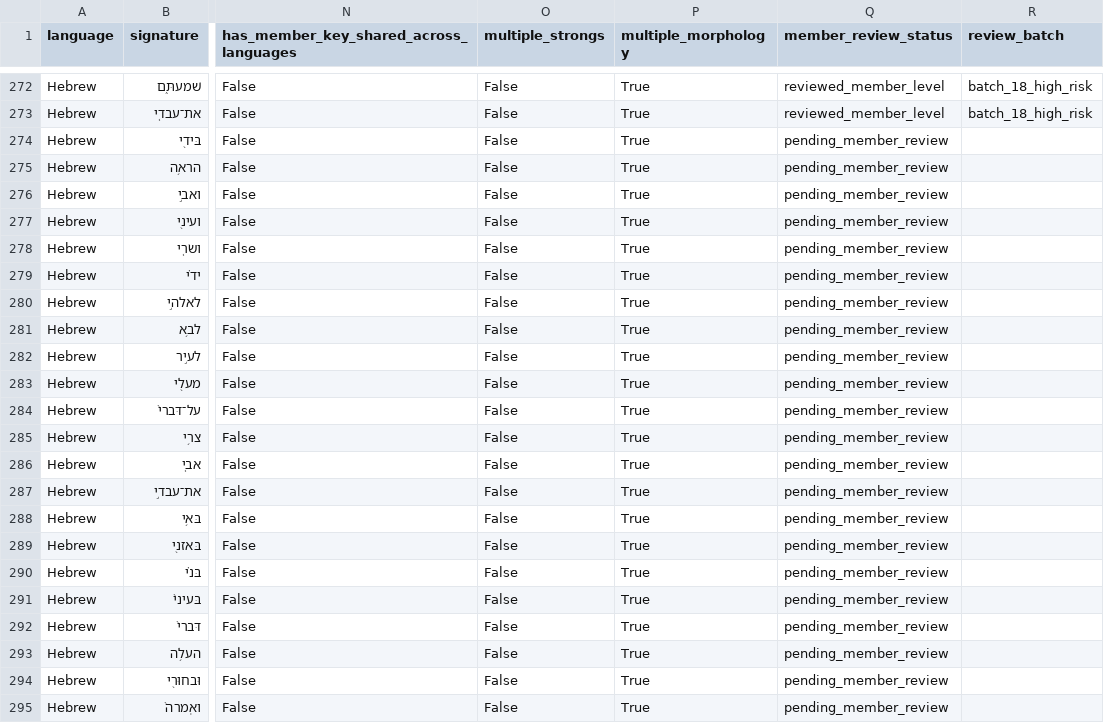
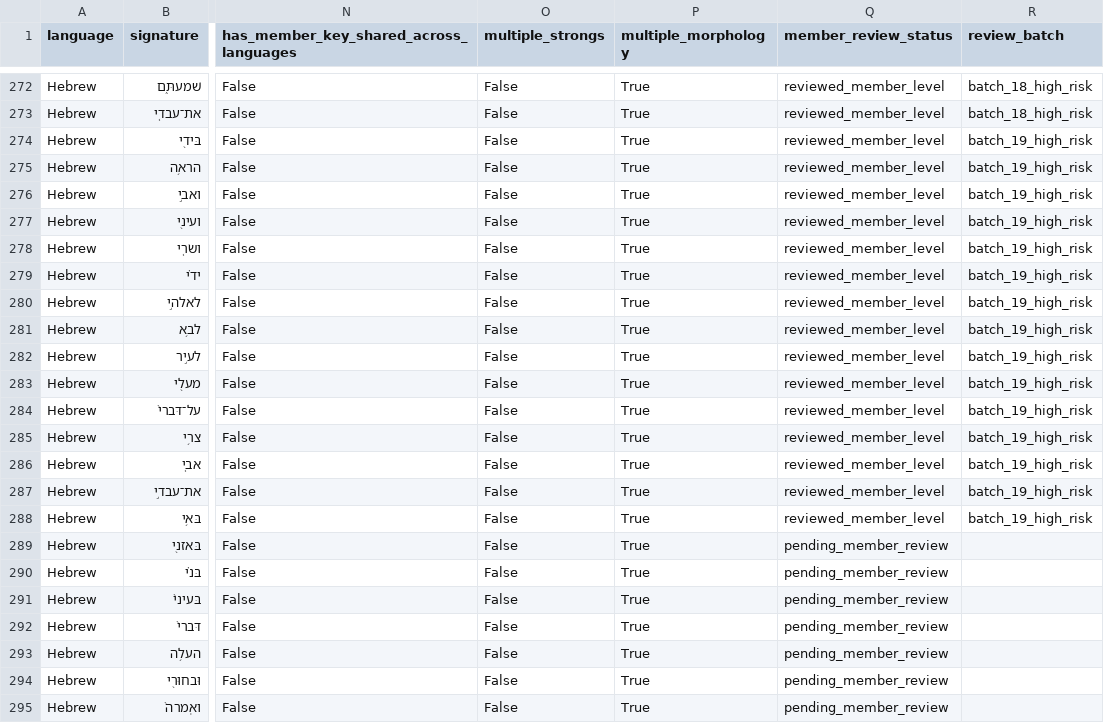
Before and after one commit to kitcosby/bible-project, a CSV file: lexicon-validation/HEBREW_VOWEL_VARIANT_CROSS_ROOT_INDEX_20261107.csv, drawn as a sheet; only a part is shown, gaps mark what is left out; the diff names each change by its address in the sheet, - before the commit and + after, or states it on an @@ line.

Commit message:
Review Hebrew vowel-only cross-root batch 19

```diff
--- a/lexicon-validation/HEBREW_VOWEL_VARIANT_CROSS_ROOT_INDEX_20261107.csv
+++ b/lexicon-validation/HEBREW_VOWEL_VARIANT_CROSS_ROOT_INDEX_20261107.csv
-Q274:Q288 (member_review_status): pending_member_review
+Q274:Q288 (member_review_status): reviewed_member_level
-R274:R288 (review_batch): (empty)
+R274:R288 (review_batch): batch_19_high_risk
```
